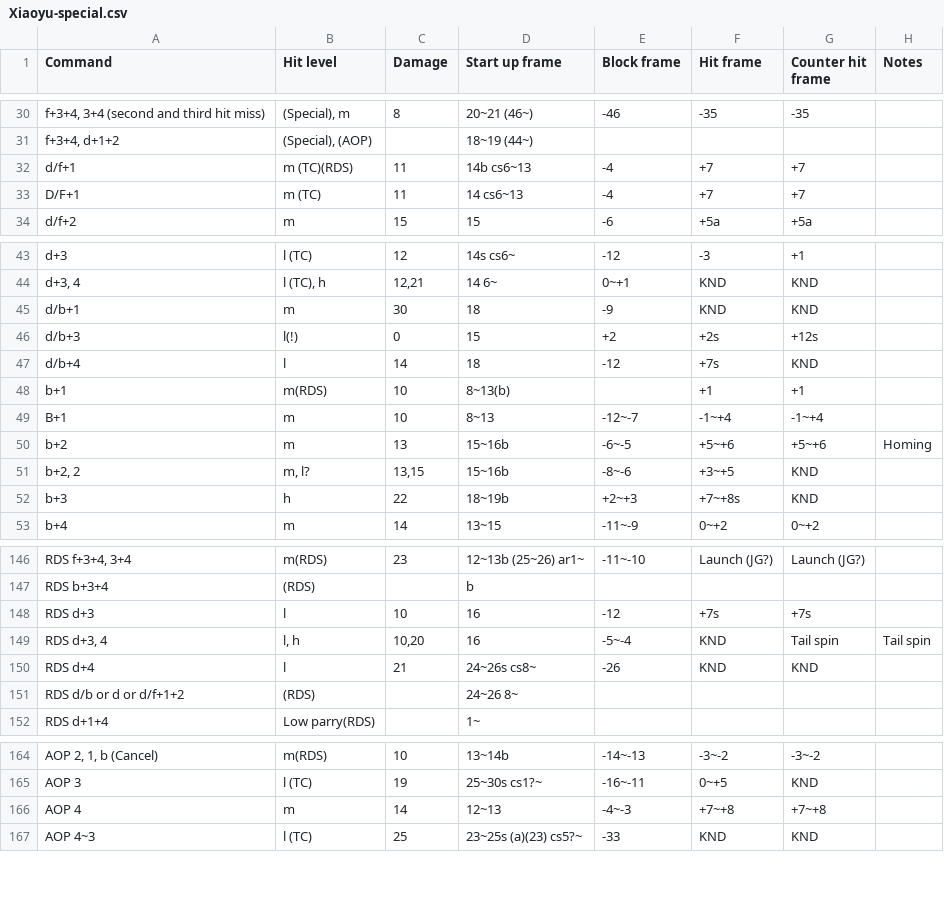
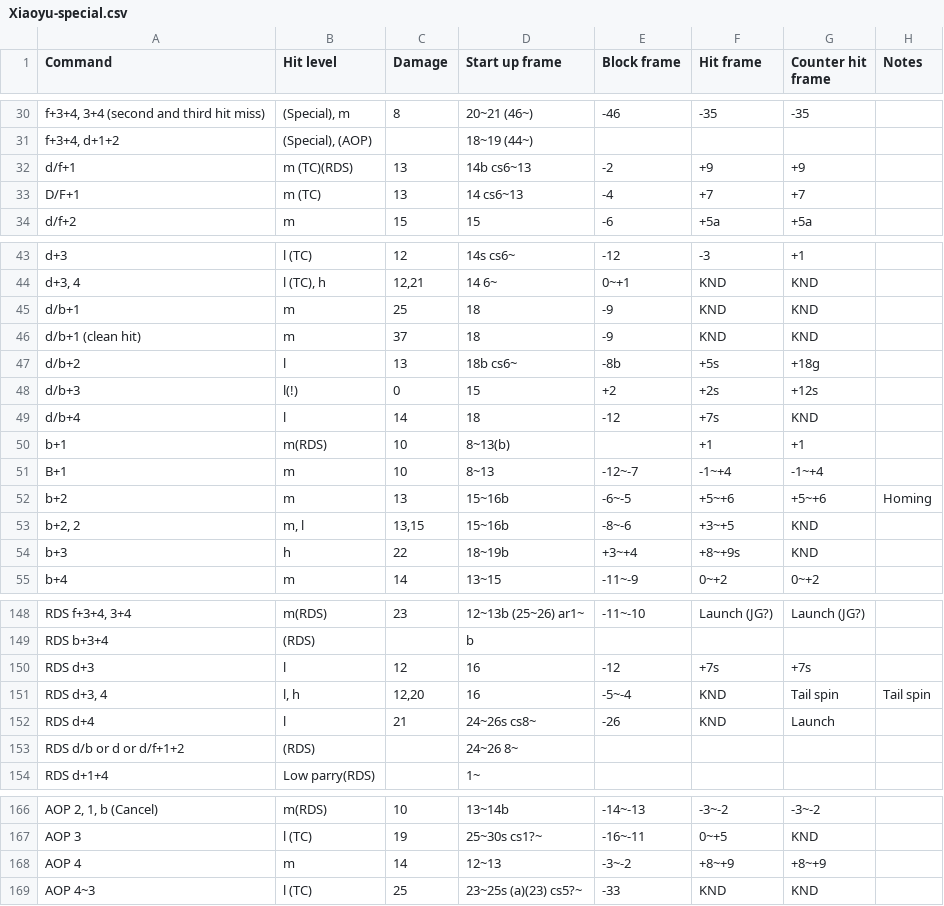
Before and after one commit to pbruvoll/rbnTekkenFrameData, a CSV file: frameData/T7/csv/Xiaoyu/Xiaoyu-special.csv, drawn as a sheet; only a part is shown, gaps mark what is left out.

Commit message:
Xiaoyu season 4 update

```diff
--- a/frameData/T7/csv/Xiaoyu/Xiaoyu-special.csv
+++ b/frameData/T7/csv/Xiaoyu/Xiaoyu-special.csv
@@ -31,4 +31,4 @@ f+3+4, 3+4 (second and third hit miss);(Special), m;8;20~21 (46~);-46;-35;-35;
 f+3+4, d+1+2;(Special), (AOP);;18~19 (44~);;;;
-d/f+1;m (TC)(RDS);11;14b cs6~13;-4;+7;+7;
-D/F+1;m (TC);11;14 cs6~13;-4;+7;+7;
+d/f+1;m (TC)(RDS);13;14b cs6~13;-2;+9;+9;
+D/F+1;m (TC);13;14 cs6~13;-4;+7;+7;
 d/f+2;m;15;15;-6;+5a;+5a;
@@ -44,3 +44,5 @@ d+3;l (TC);12;14s cs6~;-12;-3;+1;
 d+3, 4;l (TC), h;12,21;14 6~;0~+1;KND;KND;
-d/b+1;m;30;18;-9;KND;KND;
+d/b+1;m;25;18;-9;KND;KND;
+d/b+1 (clean hit);m;37;18;-9;KND;KND;
+d/b+2;l;13;18b cs6~;-8b;+5s;+18g;
 d/b+3;l(!);0;15;+2;+2s;+12s;
@@ -50,4 +52,4 @@ B+1;m;10;8~13;-12~-7;-1~+4;-1~+4;
 b+2;m;13;15~16b;-6~-5;+5~+6;+5~+6;Homing
-b+2, 2;m, l?;13,15;15~16b;-8~-6;+3~+5;KND;
-b+3;h;22;18~19b;+2~+3;+7~+8s;KND;
+b+2, 2;m, l;13,15;15~16b;-8~-6;+3~+5;KND;
+b+3;h;22;18~19b;+3~+4;+8~+9s;KND;
 b+4;m;14;13~15;-11~-9;0~+2;0~+2;
@@ -147,5 +149,5 @@ RDS f+3+4, 3+4;m(RDS);23;12~13b (25~26) ar1~;-11~-10;Launch (JG?);Launch (JG?);
 RDS b+3+4;(RDS);;b;;;;
-RDS d+3;l;10;16;-12;+7s;+7s;
-RDS d+3, 4;l, h;10,20;16;-5~-4;KND;Tail spin;Tail spin
-RDS d+4;l;21;24~26s cs8~;-26;KND;KND;
+RDS d+3;l;12;16;-12;+7s;+7s;
+RDS d+3, 4;l, h;12,20;16;-5~-4;KND;Tail spin;Tail spin
+RDS d+4;l;21;24~26s cs8~;-26;KND;Launch;
 RDS d/b or d or d/f+1+2;(RDS);;24~26 8~;;;;
@@ -165,3 +167,3 @@ AOP 2, 1, b (Cancel);m(RDS);10;13~14b;-14~-13;-3~-2;-3~-2;
 AOP 3;l (TC);19;25~30s cs1?~;-16~-11;0~+5;KND;
-AOP 4;m;14;12~13;-4~-3;+7~+8;+7~+8;
+AOP 4;m;14;12~13;-3~-2;+8~+9;+8~+9;
 AOP 4~3;l (TC);25;23~25s (a)(23) cs5?~;-33;KND;KND;
```
